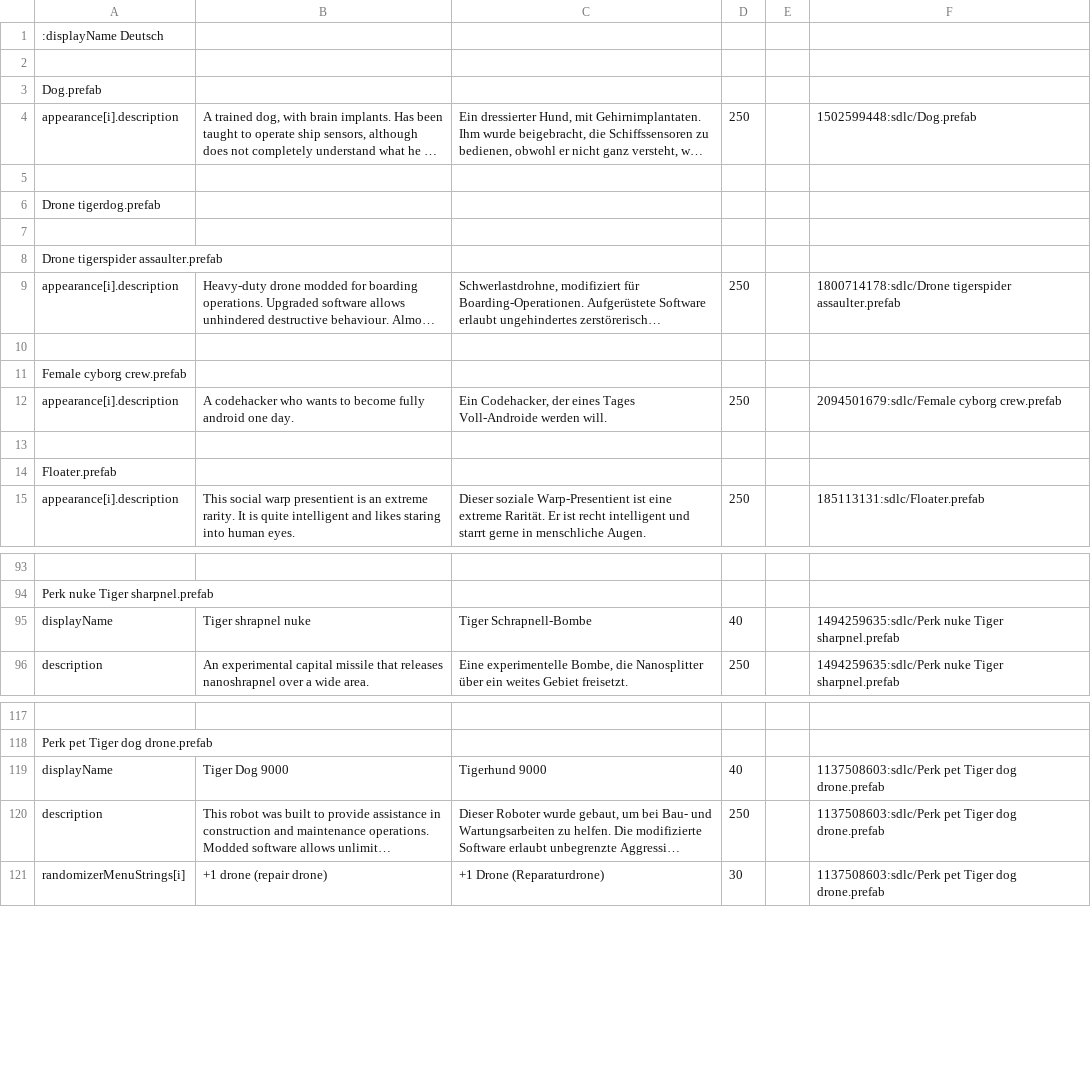
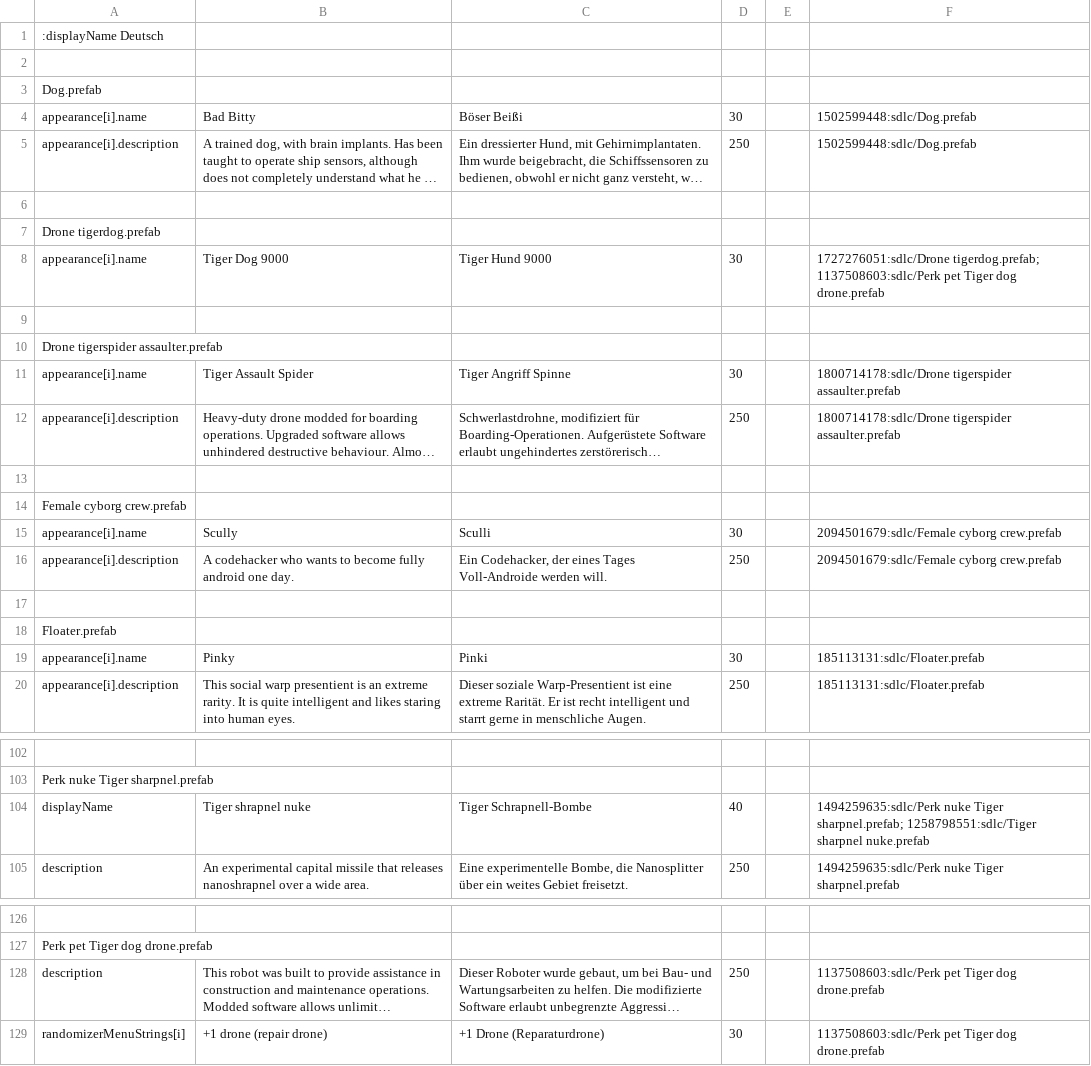
Before and after one commit to Duke-M-commits/Translation_ShortestTripToEarth_German, a TSV file: localization_sdlc.tsv, drawn as a sheet; only a part is shown, gaps mark what is left out; long unchanged cells end in …; removed rows and columns are numbered as before the commit, all else as after; the diff covers the shown part only; the diff names each change by its address in the sheet, - before the commit and + after, or states it on an @@ line.

Commit message:
adapted to 1.3.7

```diff
--- a/localization_sdlc.tsv
+++ b/localization_sdlc.tsv
+row 4: appearance[i].name | Bad Bitty | Böser Beißi | 30 |  | 1502599448:sdlc/Dog.prefab
+row 8: appearance[i].name | Tiger Dog 9000 | Tiger Hund 9000 | 30 |  | 1727276051:sdlc/Drone tigerdog.prefab; 1137508603:sdlc/Perk pet Tiger dog drone.prefab
+row 11: appearance[i].name | Tiger Assault Spider | Tiger Angriff Spinne | 30 |  | 1800714178:sdlc/Drone tigerspider assaulter.prefab
+row 15: appearance[i].name | Scully | Sculli | 30 |  | 2094501679:sdlc/Female cyborg crew.prefab
+row 19: appearance[i].name | Pinky | Pinki | 30 |  | 185113131:sdlc/Floater.prefab
-F104: …nuke Tiger sharpnel.prefab
+F104: …nuke Tiger sharpnel.prefab; 1258798551:sdlc/Tiger sharpnel nuke.prefab
-row 119: displayName | Tiger Dog 9000 | Tigerhund 9000 | 40 |  | 1137508603:sdlc/Perk pet Tiger dog drone.prefab
```
Also changed, not shown: 4 added rows elsewhere in this file.
